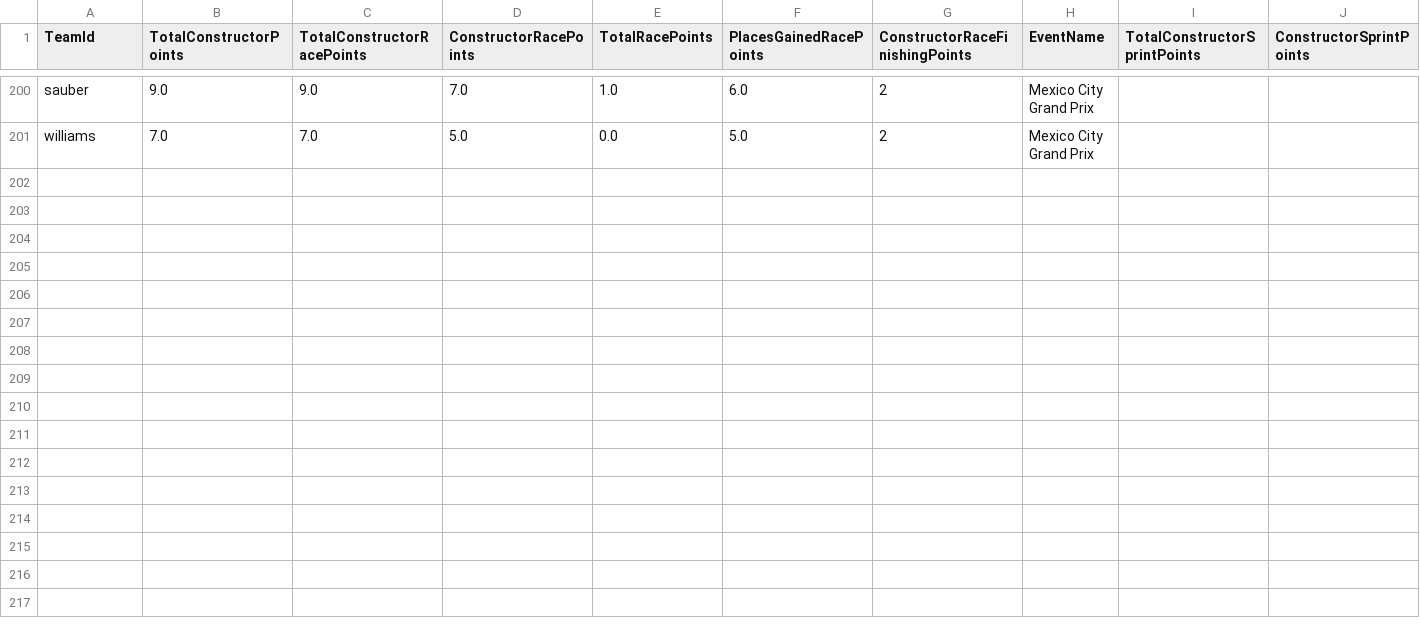
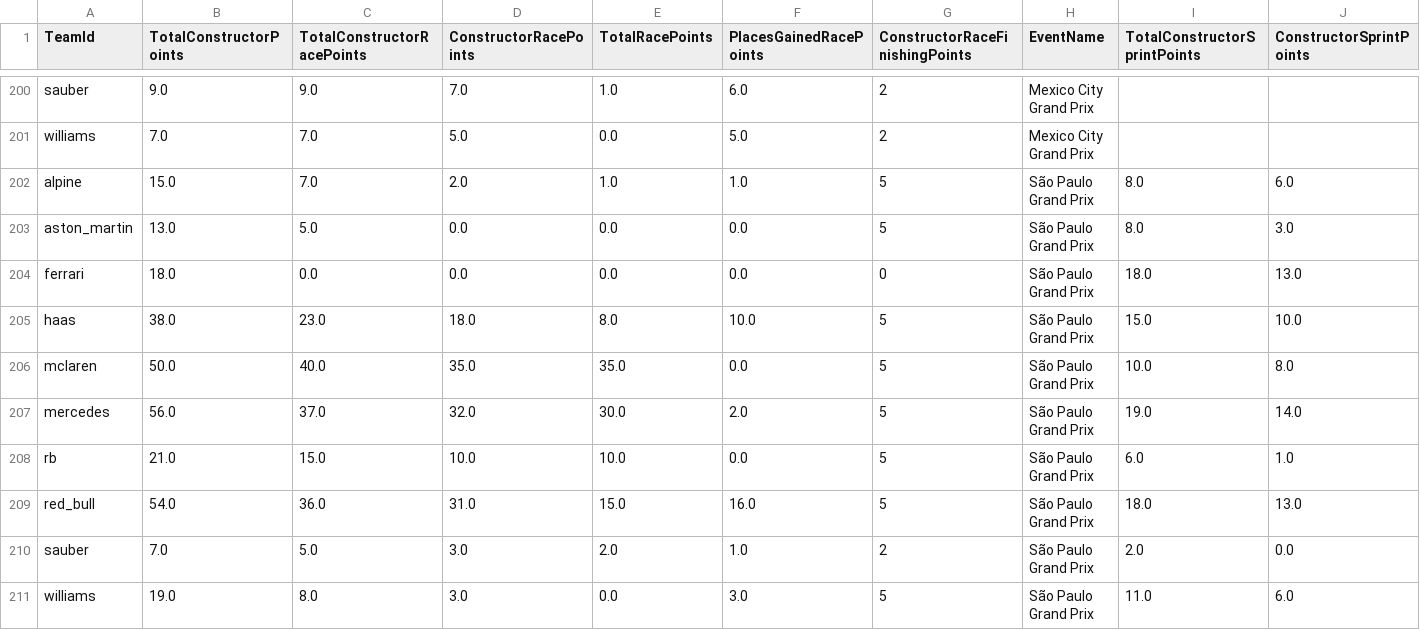
Before and after one commit to timhagan/f1_points, a CSV file: data/constructor_points_2025_current.csv, drawn as a sheet; only a part is shown, gaps mark what is left out; rows hold the shown columns only; the diff names each change by its address in the sheet, - before the commit and + after, or states it on an @@ line.

```diff
--- a/data/constructor_points_2025_current.csv
+++ b/data/constructor_points_2025_current.csv
+row 202: alpine | 15.0 | 7.0 | 2.0 | 1.0 | 1.0 | 5 | São Paulo Grand Prix | 8.0 | 6.0
+row 203: aston_martin | 13.0 | 5.0 | 0.0 | 0.0 | 0.0 | 5 | São Paulo Grand Prix | 8.0 | 3.0
+row 204: ferrari | 18.0 | 0.0 | 0.0 | 0.0 | 0.0 | 0 | São Paulo Grand Prix | 18.0 | 13.0
+row 205: haas | 38.0 | 23.0 | 18.0 | 8.0 | 10.0 | 5 | São Paulo Grand Prix | 15.0 | 10.0
+row 206: mclaren | 50.0 | 40.0 | 35.0 | 35.0 | 0.0 | 5 | São Paulo Grand Prix | 10.0 | 8.0
+row 207: mercedes | 56.0 | 37.0 | 32.0 | 30.0 | 2.0 | 5 | São Paulo Grand Prix | 19.0 | 14.0
+row 208: rb | 21.0 | 15.0 | 10.0 | 10.0 | 0.0 | 5 | São Paulo Grand Prix | 6.0 | 1.0
+row 209: red_bull | 54.0 | 36.0 | 31.0 | 15.0 | 16.0 | 5 | São Paulo Grand Prix | 18.0 | 13.0
+row 210: sauber | 7.0 | 5.0 | 3.0 | 2.0 | 1.0 | 2 | São Paulo Grand Prix | 2.0 | 0.0
+row 211: williams | 19.0 | 8.0 | 3.0 | 0.0 | 3.0 | 5 | São Paulo Grand Prix | 11.0 | 6.0
```
Also changed, not shown: data/driver_points_2025_current.csv, 2 other files.
